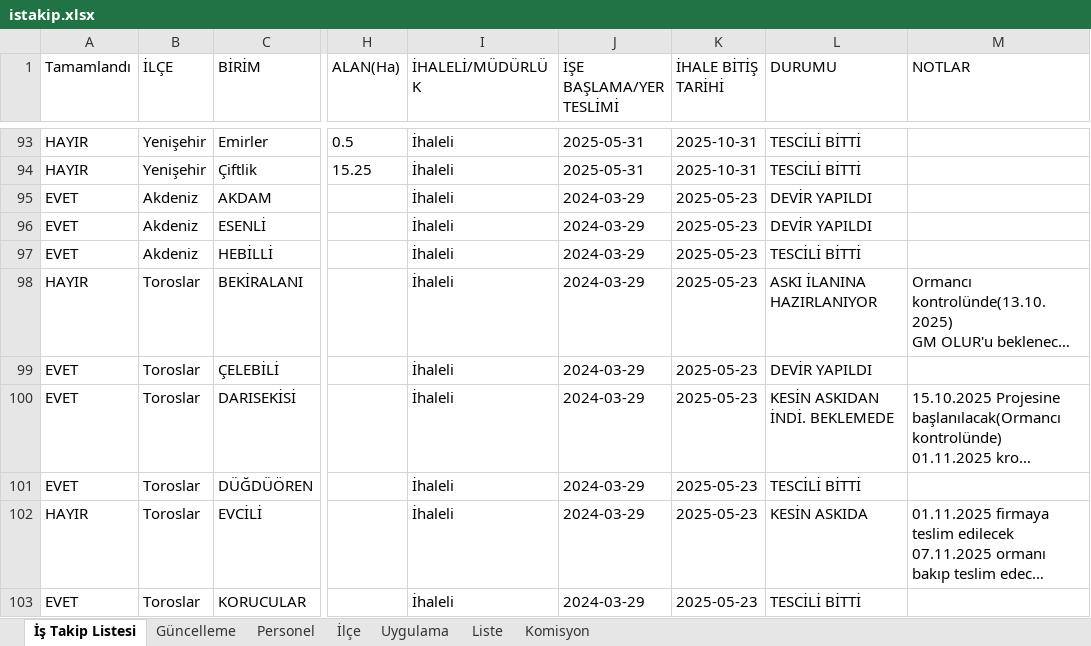
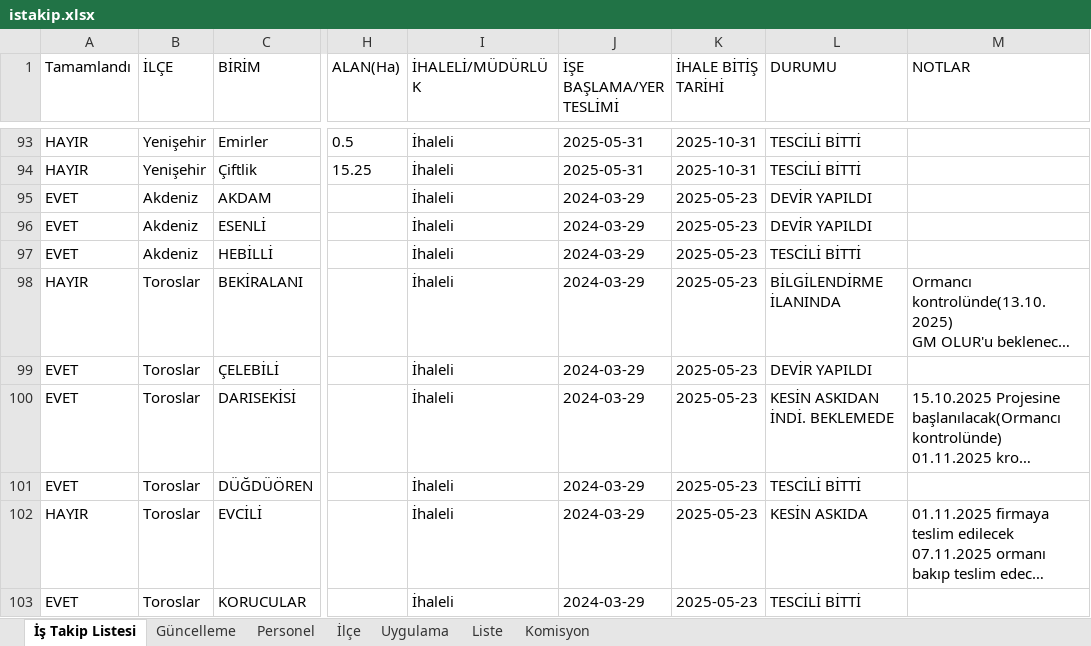
Before and after one commit to gokhangeo/ihale, an Excel workbook: istakip.xlsx, sheet İş Takip Listesi, drawn as a sheet; only a part is shown, gaps mark what is left out; long unchanged cells end in …; values as stored, in another font and other column widths than the file's, no borders; the diff names each change by its address in the sheet, - before the commit and + after, or states it on an @@ line.

Commit message:
İş Takip Güncellemesi - 25.06.2026 08:08:26

```diff
--- a/istakip.xlsx (sheet İş Takip Listesi)
+++ b/istakip.xlsx (sheet İş Takip Listesi)
-L98 (DURUMU): ASKI İLANINA HAZIRLANIYOR
+L98 (DURUMU): BİLGİLENDİRME İLANINDA
```
Also changed, not shown: sheet Güncelleme.
